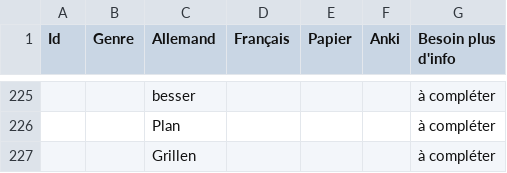
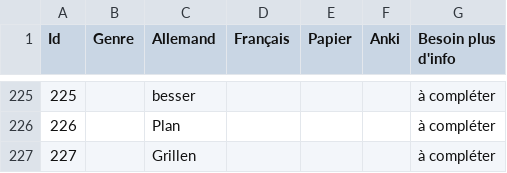
Before and after one commit to M-H92/Alta, a CSV file: alta/public/data/deutsch.csv, drawn as a sheet; only a part is shown, gaps mark what is left out; the diff covers the shown part only.

```diff
--- a/alta/public/data/deutsch.csv
+++ b/alta/public/data/deutsch.csv
@@ -225,3 +225,3 @@ Id,Genre,Allemand,Français,Papier,Anki,Besoin plus d'info
-,,besser,,,,à compléter
-,,Plan,,,,à compléter
-,,Grillen,,,,à compléter
+225,,besser,,,,à compléter
+226,,Plan,,,,à compléter
+227,,Grillen,,,,à compléter
```
Also changed, not shown: 54 edited cells elsewhere in this file.
